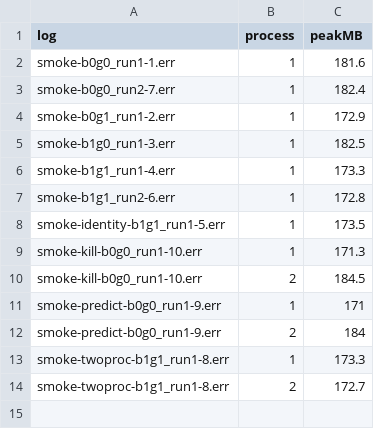
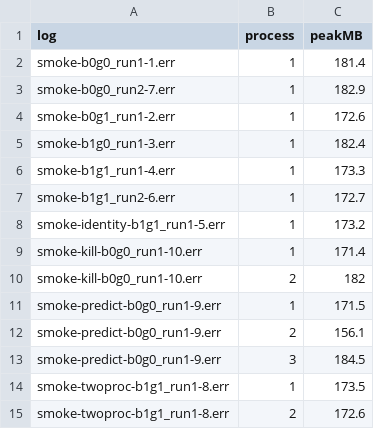
Before and after one commit to agent-issues/EvoTempo, a CSV file: data-raw/empirical/trilobites/cet/smoke-results/peak-memory.csv, drawn as a sheet.

```diff
--- a/data-raw/empirical/trilobites/cet/smoke-results/peak-memory.csv
+++ b/data-raw/empirical/trilobites/cet/smoke-results/peak-memory.csv
@@ -1,14 +1,15 @@
 "log","process","peakMB"
-"smoke-b0g0_run1-1.err",1,181.6
-"smoke-b0g0_run2-7.err",1,182.4
-"smoke-b0g1_run1-2.err",1,172.9
-"smoke-b1g0_run1-3.err",1,182.5
+"smoke-b0g0_run1-1.err",1,181.4
+"smoke-b0g0_run2-7.err",1,182.9
+"smoke-b0g1_run1-2.err",1,172.6
+"smoke-b1g0_run1-3.err",1,182.4
 "smoke-b1g1_run1-4.err",1,173.3
-"smoke-b1g1_run2-6.err",1,172.8
-"smoke-identity-b1g1_run1-5.err",1,173.5
-"smoke-kill-b0g0_run1-10.err",1,171.3
-"smoke-kill-b0g0_run1-10.err",2,184.5
-"smoke-predict-b0g0_run1-9.err",1,171
-"smoke-predict-b0g0_run1-9.err",2,184
-"smoke-twoproc-b1g1_run1-8.err",1,173.3
-"smoke-twoproc-b1g1_run1-8.err",2,172.7
+"smoke-b1g1_run2-6.err",1,172.7
+"smoke-identity-b1g1_run1-5.err",1,173.2
+"smoke-kill-b0g0_run1-10.err",1,171.4
+"smoke-kill-b0g0_run1-10.err",2,182
+"smoke-predict-b0g0_run1-9.err",1,171.5
+"smoke-predict-b0g0_run1-9.err",2,156.1
+"smoke-predict-b0g0_run1-9.err",3,184.5
+"smoke-twoproc-b1g1_run1-8.err",1,173.5
+"smoke-twoproc-b1g1_run1-8.err",2,172.6
```
Also changed, not shown: data-raw/empirical/trilobites/cet/smoke-results/acceptance.csv, data-raw/empirical/trilobites/cet/smoke-results/timing.csv, 5 other files.
